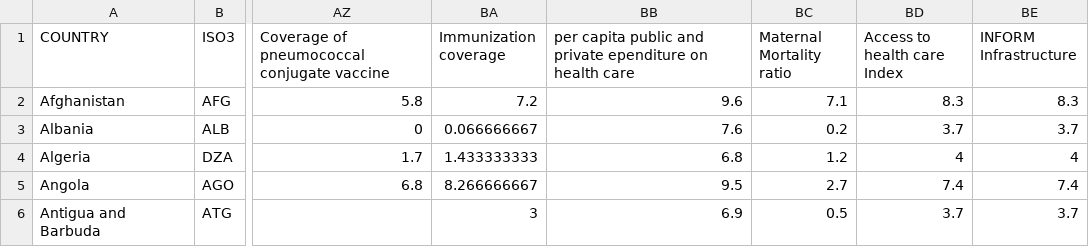
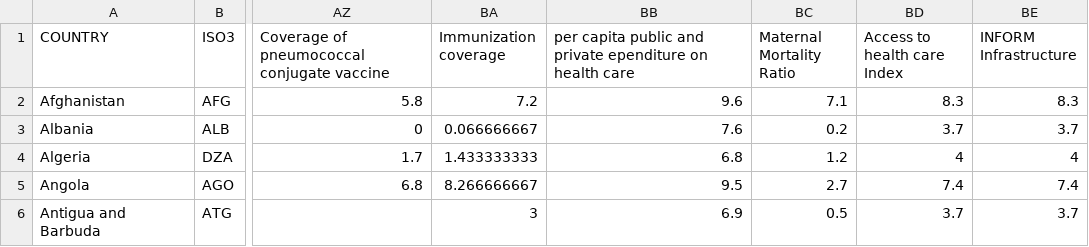
Before and after one commit to jmarindi/jmarindi.github.io, a CSV file: COVID19INFORM/data/inform-covid-19-risk-index-v012.csv, drawn as a sheet; only a part is shown, gaps mark what is left out; the diff names each change by its address in the sheet, - before the commit and + after, or states it on an @@ line.

Commit message:
Update inform-covid-19-risk-index-v012.csv

```diff
--- a/COVID19INFORM/data/inform-covid-19-risk-index-v012.csv
+++ b/COVID19INFORM/data/inform-covid-19-risk-index-v012.csv
-BC1: Maternal Mortality ratio
+BC1: Maternal Mortality Ratio
```
